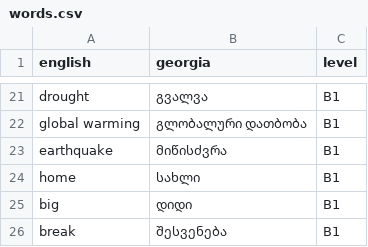
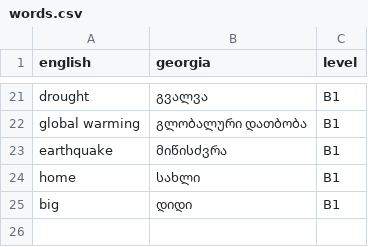
Before and after one commit to zukkaa13/translate_backend, a CSV file: csvapp/static/csv/words.csv, drawn as a sheet; only a part is shown, gaps mark what is left out; the diff names each change by its address in the sheet, - before the commit and + after, or states it on an @@ line.

```diff
--- a/csvapp/static/csv/words.csv
+++ b/csvapp/static/csv/words.csv
-row 26: break | შესვენება | B1
```
Also changed, not shown: 25 other files.
